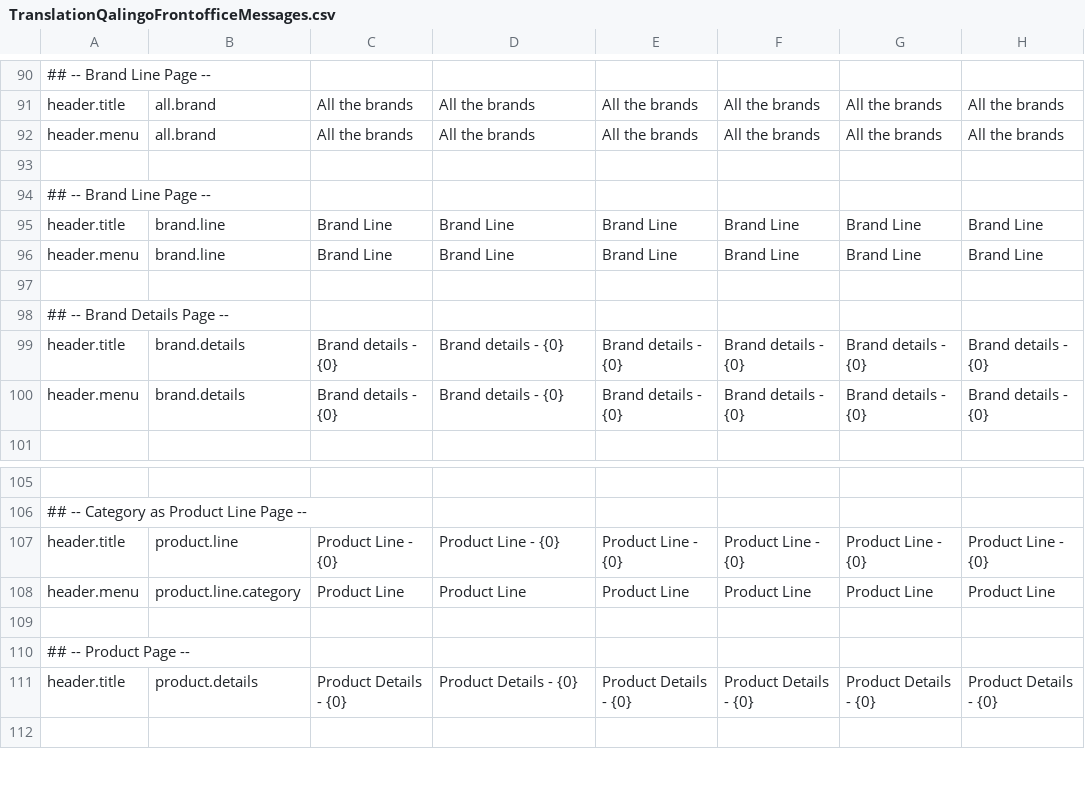
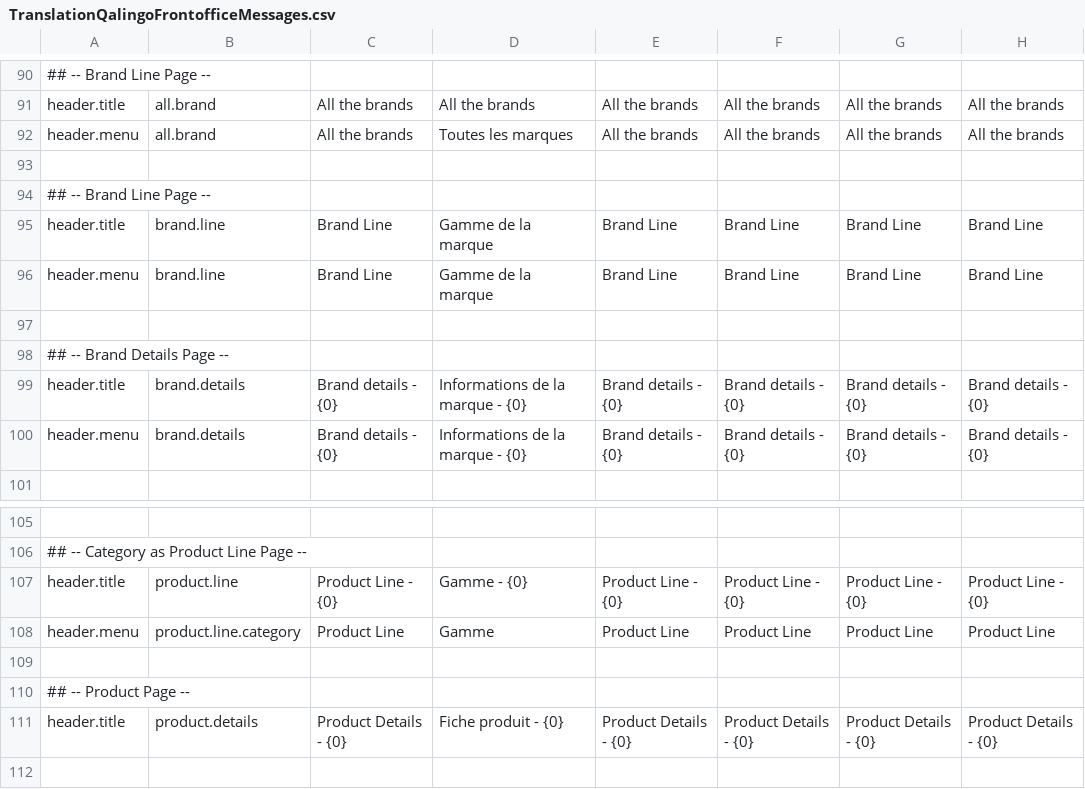
Before and after one commit to qalingo/qalingo-i18n, a CSV file: qalingo-i18n/src/main/resources/input/TranslationQalingoFrontofficeMessages.csv, drawn as a sheet; only a part is shown, gaps mark what is left out; the diff names each change by its address in the sheet, - before the commit and + after, or states it on an @@ line.

```diff
--- a/qalingo-i18n/src/main/resources/input/TranslationQalingoFrontofficeMessages.csv
+++ b/qalingo-i18n/src/main/resources/input/TranslationQalingoFrontofficeMessages.csv
-D92: All the brands
+D92: Toutes les marques
-D95:D96: Brand Line
+D95:D96: Gamme de la marque
-D99:D100: Brand details - {0}
+D99:D100: Informations de la marque - {0}
-D107: Product Line - {0}
+D107: Gamme - {0}
-D108: Product Line
+D108: Gamme
-D111: Product Details - {0}
+D111: Fiche produit - {0}
```
Also changed, not shown: qalingo-i18n/src/main/resources/input/TranslationQalingoCommonMessages.csv.
